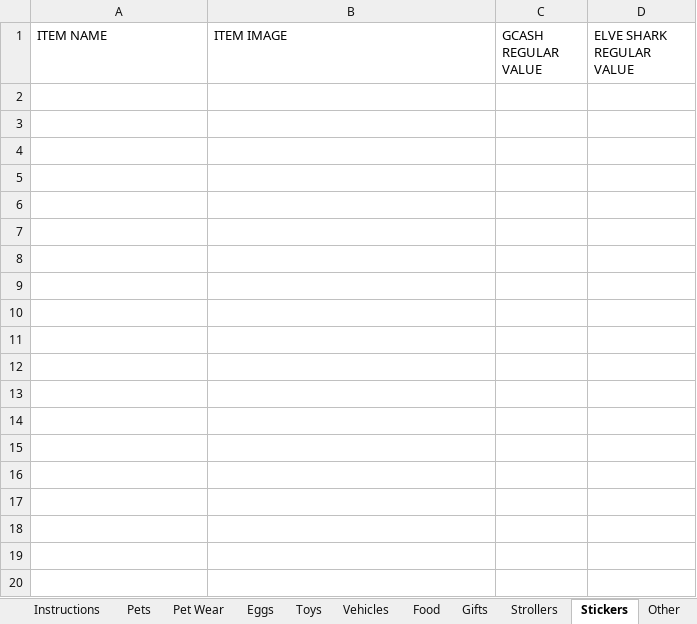
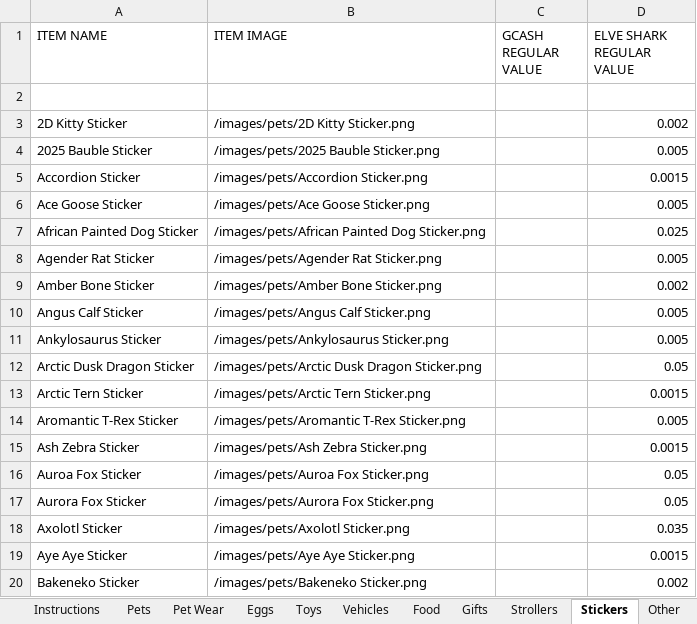
Before and after one commit to tonicholaus-eng/csbt-hub, an Excel workbook: source-data/trading-data.pre-elve-sync.backup.xlsx, sheet Stickers, drawn as a sheet; only a part is shown; values as stored, in another font and other column widths than the file's, no borders; charts and pictures not drawn; the diff covers the shown part only; the diff names each change by its address in the sheet, - before the commit and + after, or states it on an @@ line.

```diff
--- a/source-data/trading-data.pre-elve-sync.backup.xlsx (sheet Stickers)
+++ b/source-data/trading-data.pre-elve-sync.backup.xlsx (sheet Stickers)
+row 2: (empty)
+row 3: 2D Kitty Sticker | /images/pets/2D Kitty Sticker.png |  | 0.002
+row 4: 2025 Bauble Sticker | /images/pets/2025 Bauble Sticker.png |  | 0.005
+row 5: Accordion Sticker | /images/pets/Accordion Sticker.png |  | 0.0015
+row 6: Ace Goose Sticker | /images/pets/Ace Goose Sticker.png |  | 0.005
+row 7: African Painted Dog Sticker | /images/pets/African Painted Dog Sticker.png |  | 0.025
+row 8: Agender Rat Sticker | /images/pets/Agender Rat Sticker.png |  | 0.005
+row 9: Amber Bone Sticker | /images/pets/Amber Bone Sticker.png |  | 0.002
+row 10: Angus Calf Sticker | /images/pets/Angus Calf Sticker.png |  | 0.005
+row 11: Ankylosaurus Sticker | /images/pets/Ankylosaurus Sticker.png |  | 0.005
+row 12: Arctic Dusk Dragon Sticker | /images/pets/Arctic Dusk Dragon Sticker.png |  | 0.05
+row 13: Arctic Tern Sticker | /images/pets/Arctic Tern Sticker.png |  | 0.0015
+row 14: Aromantic T-Rex Sticker | /images/pets/Aromantic T-Rex Sticker.png |  | 0.005
+row 15: Ash Zebra Sticker | /images/pets/Ash Zebra Sticker.png |  | 0.0015
+row 16: Auroa Fox Sticker | /images/pets/Auroa Fox Sticker.png |  | 0.05
+row 17: Aurora Fox Sticker | /images/pets/Aurora Fox Sticker.png |  | 0.05
+row 18: Axolotl Sticker | /images/pets/Axolotl Sticker.png |  | 0.035
+row 19: Aye Aye Sticker | /images/pets/Aye Aye Sticker.png |  | 0.0015
+row 20: Bakeneko Sticker | /images/pets/Bakeneko Sticker.png |  | 0.002
```
Also changed, not shown: 347 added rows elsewhere in this sheet, sheet Pets, sheet Vehicles, sheet Strollers, sheet Food, sheet Pet Wear, sheet Gifts, 4 more sheets, formulas that keep their value, charts or pictures, source-data/trading-data.xlsx, 7 other files.
